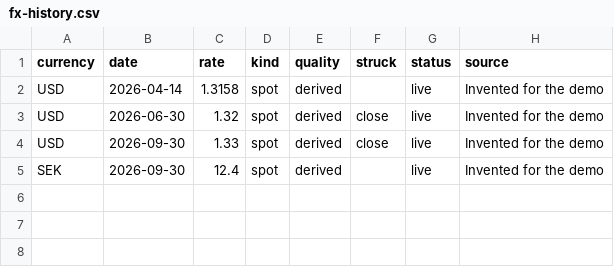
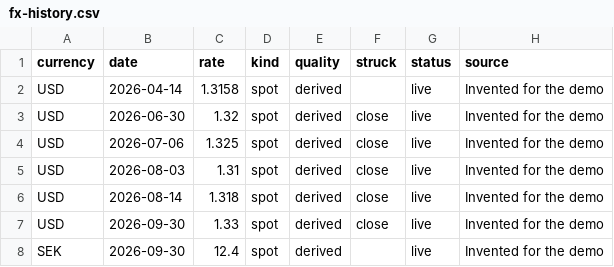
Before and after one commit to rgjhkybwwf-glitch/portfusion, a CSV file: src/portfusion/demo/store/fx-history.csv, drawn as a sheet; the diff names each change by its address in the sheet, - before the commit and + after, or states it on an @@ line.

```diff
--- a/src/portfusion/demo/store/fx-history.csv
+++ b/src/portfusion/demo/store/fx-history.csv
+row 4: USD | 2026-07-06 | 1.325 | spot | derived | close | live | Invented for the demo
+row 5: USD | 2026-08-03 | 1.31 | spot | derived | close | live | Invented for the demo
+row 6: USD | 2026-08-14 | 1.318 | spot | derived | close | live | Invented for the demo
```
Also changed, not shown: src/portfusion/demo/store/securities.csv, 15 other files.
